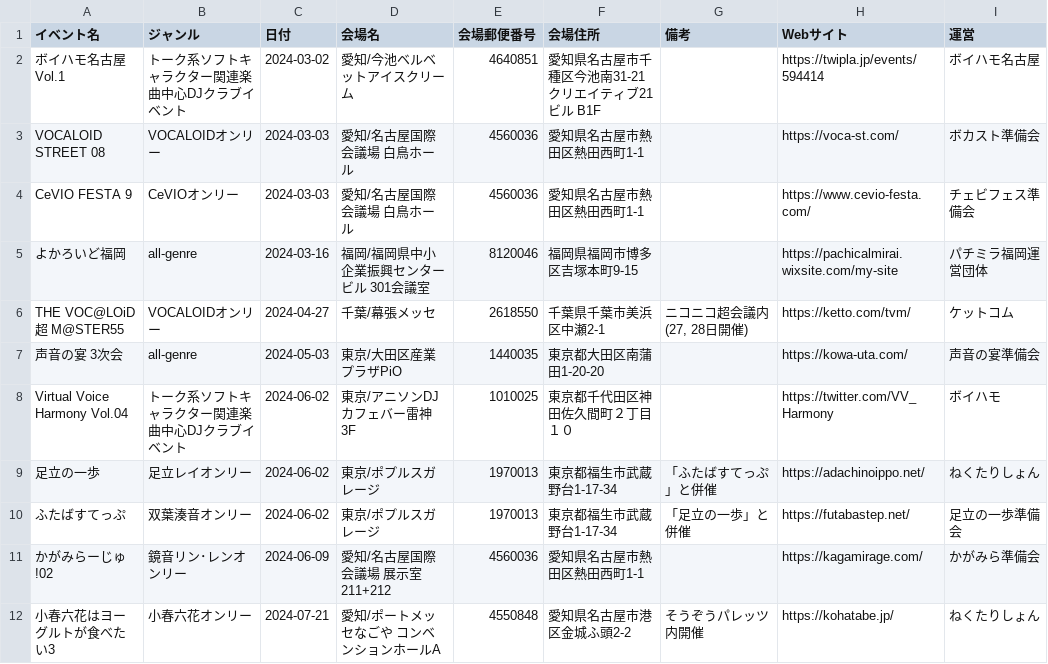
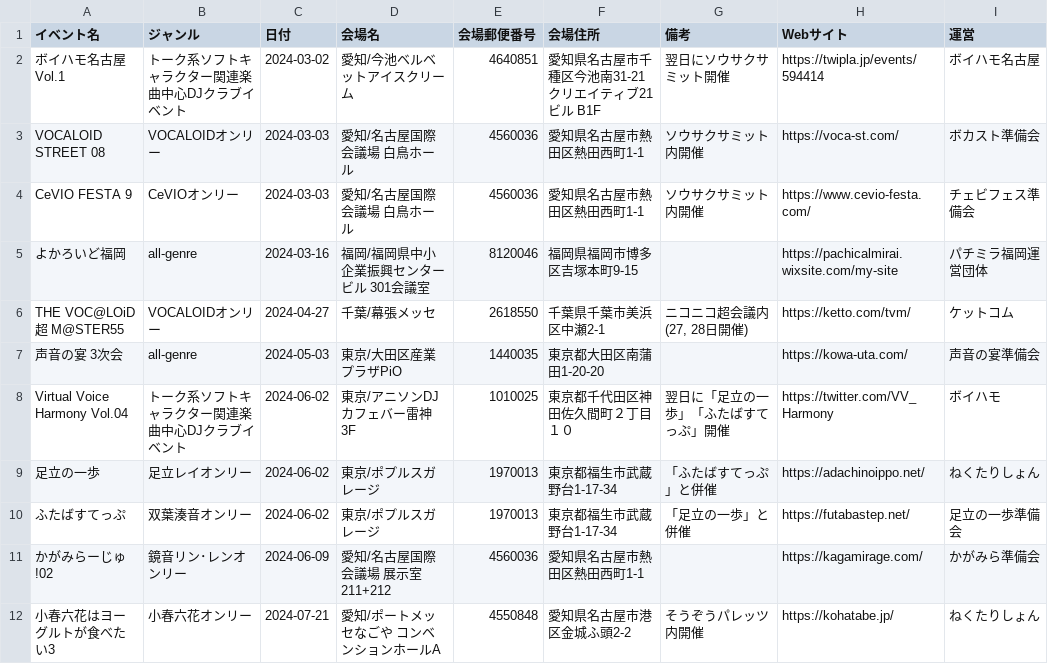
Before and after one commit to nectarition/Quince, a TSV file: assets/event-source.tsv, drawn as a sheet; only a part is shown.

Commit message:
備考追記

```diff
--- a/assets/event-source.tsv
+++ b/assets/event-source.tsv
@@ -1,5 +1,5 @@
 イベント名	ジャンル	日付	会場名	会場郵便番号	会場住所	備考	Webサイト	運営
-ボイハモ名古屋 Vol.1	トーク系ソフトキャラクター関連楽曲中心DJクラブイベント	2024-03-02	愛知/今池ベルベットアイスクリーム	4640851	愛知県名古屋市千種区今池南31-21 クリエイティブ21ビル B1F		https://twipla.jp/events/594414	ボイハモ名古屋
-VOCALOID STREET 08	VOCALOIDオンリー	2024-03-03	愛知/名古屋国際会議場 白鳥ホール	4560036	愛知県名古屋市熱田区熱田西町1-1		https://voca-st.com/	ボカスト準備会
-CeVIO FESTA 9	CeVIOオンリー	2024-03-03	愛知/名古屋国際会議場 白鳥ホール	4560036	愛知県名古屋市熱田区熱田西町1-1		https://www.cevio-festa.com/	チェビフェス準備会
+ボイハモ名古屋 Vol.1	トーク系ソフトキャラクター関連楽曲中心DJクラブイベント	2024-03-02	愛知/今池ベルベットアイスクリーム	4640851	愛知県名古屋市千種区今池南31-21 クリエイティブ21ビル B1F	翌日にソウサクサミット開催	https://twipla.jp/events/594414	ボイハモ名古屋
+VOCALOID STREET 08	VOCALOIDオンリー	2024-03-03	愛知/名古屋国際会議場 白鳥ホール	4560036	愛知県名古屋市熱田区熱田西町1-1	ソウサクサミット内開催	https://voca-st.com/	ボカスト準備会
+CeVIO FESTA 9	CeVIOオンリー	2024-03-03	愛知/名古屋国際会議場 白鳥ホール	4560036	愛知県名古屋市熱田区熱田西町1-1	ソウサクサミット内開催	https://www.cevio-festa.com/	チェビフェス準備会
 よかろいど福岡	all-genre	2024-03-16	福岡/福岡県中小企業振興センタービル 301会議室	8120046	福岡県福岡市博多区吉塚本町9-15		https://pachicalmirai.wixsite.com/my-site	パチミラ福岡運営団体
@@ -7,3 +7,3 @@ THE VOC@LOiD 超 M@STER55	VOCALOIDオンリー	2024-04-27	千葉/幕張メッセ
 声音の宴 3次会	all-genre	2024-05-03	東京/大田区産業プラザPiO	1440035	東京都大田区南蒲田1-20-20		https://kowa-uta.com/	声音の宴準備会
-Virtual Voice Harmony Vol.04	トーク系ソフトキャラクター関連楽曲中心DJクラブイベント	2024-06-02	東京/アニソンDJカフェバー雷神 3F	1010025	東京都千代田区神田佐久間町２丁目１０		https://twitter.com/VV_Harmony	ボイハモ
+Virtual Voice Harmony Vol.04	トーク系ソフトキャラクター関連楽曲中心DJクラブイベント	2024-06-02	東京/アニソンDJカフェバー雷神 3F	1010025	東京都千代田区神田佐久間町２丁目１０	翌日に「足立の一歩」「ふたばすてっぷ」開催	https://twitter.com/VV_Harmony	ボイハモ
 足立の一歩	足立レイオンリー	2024-06-02	東京/ポプルスガレージ	1970013	東京都福生市武蔵野台1-17-34	「ふたばすてっぷ」と併催	https://adachinoippo.net/	ねくたりしょん
```
